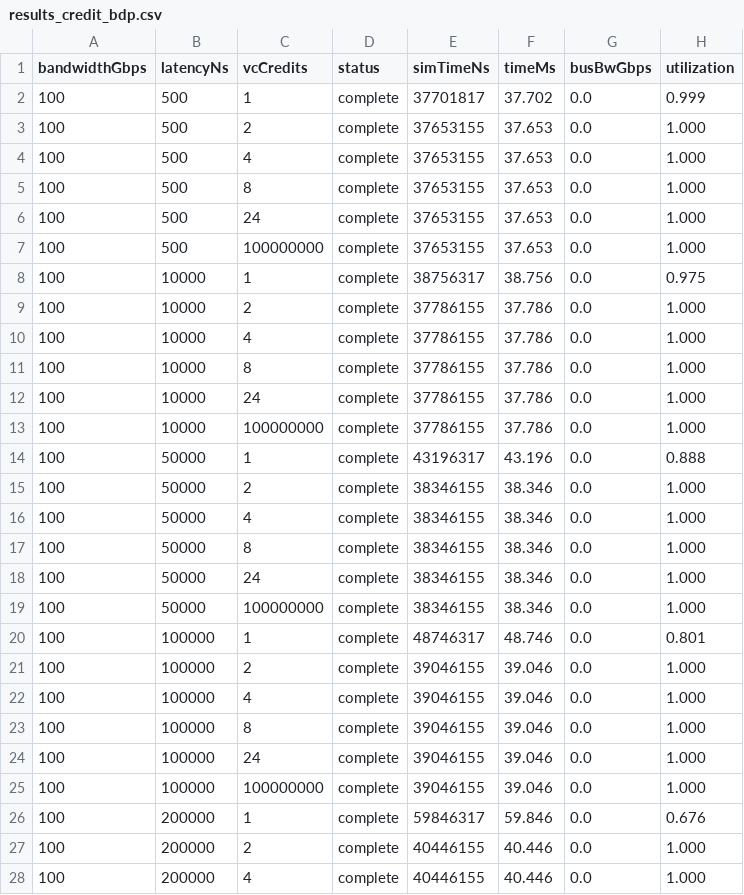
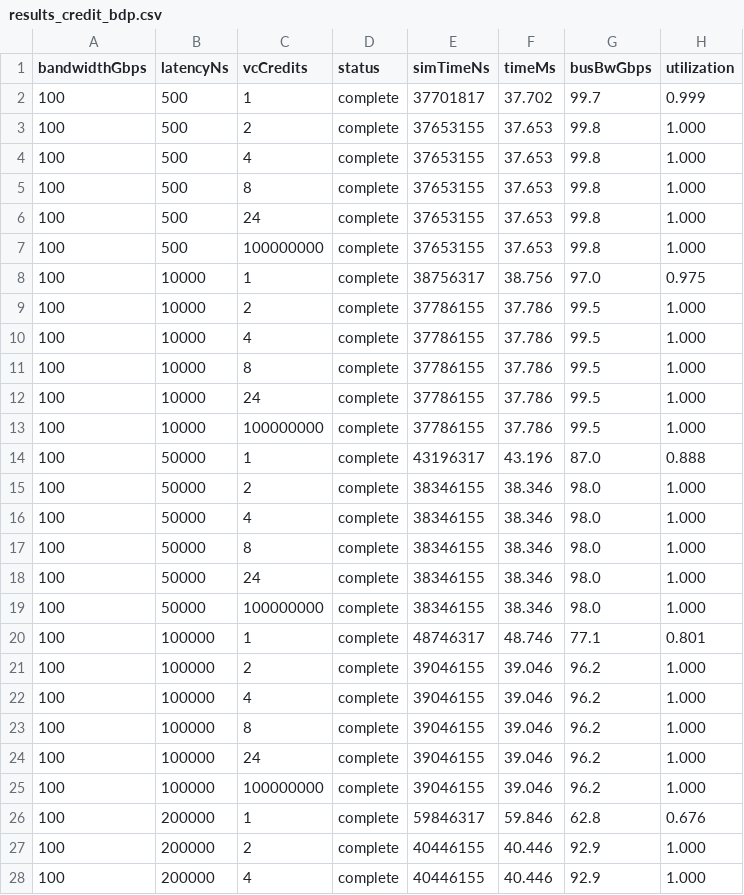
Before and after one commit to Hazuyuki/ProtoBridge, a CSV file: examples/gpu-cluster/credit_bdp_sweep/results_credit_bdp.csv, drawn as a sheet; only a part is shown; the diff covers the shown part only.

```diff
--- a/examples/gpu-cluster/credit_bdp_sweep/results_credit_bdp.csv
+++ b/examples/gpu-cluster/credit_bdp_sweep/results_credit_bdp.csv
@@ -1,28 +1,28 @@
 bandwidthGbps,latencyNs,vcCredits,status,simTimeNs,timeMs,busBwGbps,utilization
-100,500,1,complete,37701817,37.702,0.0,0.999
-100,500,2,complete,37653155,37.653,0.0,1.000
-100,500,4,complete,37653155,37.653,0.0,1.000
-100,500,8,complete,37653155,37.653,0.0,1.000
-100,500,24,complete,37653155,37.653,0.0,1.000
-100,500,100000000,complete,37653155,37.653,0.0,1.000
-100,10000,1,complete,38756317,38.756,0.0,0.975
-100,10000,2,complete,37786155,37.786,0.0,1.000
-100,10000,4,complete,37786155,37.786,0.0,1.000
-100,10000,8,complete,37786155,37.786,0.0,1.000
-100,10000,24,complete,37786155,37.786,0.0,1.000
-100,10000,100000000,complete,37786155,37.786,0.0,1.000
-100,50000,1,complete,43196317,43.196,0.0,0.888
-100,50000,2,complete,38346155,38.346,0.0,1.000
-100,50000,4,complete,38346155,38.346,0.0,1.000
-100,50000,8,complete,38346155,38.346,0.0,1.000
-100,50000,24,complete,38346155,38.346,0.0,1.000
-100,50000,100000000,complete,38346155,38.346,0.0,1.000
-100,100000,1,complete,48746317,48.746,0.0,0.801
-100,100000,2,complete,39046155,39.046,0.0,1.000
-100,100000,4,complete,39046155,39.046,0.0,1.000
-100,100000,8,complete,39046155,39.046,0.0,1.000
-100,100000,24,complete,39046155,39.046,0.0,1.000
-100,100000,100000000,complete,39046155,39.046,0.0,1.000
-100,200000,1,complete,59846317,59.846,0.0,0.676
-100,200000,2,complete,40446155,40.446,0.0,1.000
-100,200000,4,complete,40446155,40.446,0.0,1.000
+100,500,1,complete,37701817,37.702,99.7,0.999
+100,500,2,complete,37653155,37.653,99.8,1.000
+100,500,4,complete,37653155,37.653,99.8,1.000
+100,500,8,complete,37653155,37.653,99.8,1.000
+100,500,24,complete,37653155,37.653,99.8,1.000
+100,500,100000000,complete,37653155,37.653,99.8,1.000
+100,10000,1,complete,38756317,38.756,97.0,0.975
+100,10000,2,complete,37786155,37.786,99.5,1.000
+100,10000,4,complete,37786155,37.786,99.5,1.000
+100,10000,8,complete,37786155,37.786,99.5,1.000
+100,10000,24,complete,37786155,37.786,99.5,1.000
+100,10000,100000000,complete,37786155,37.786,99.5,1.000
+100,50000,1,complete,43196317,43.196,87.0,0.888
+100,50000,2,complete,38346155,38.346,98.0,1.000
+100,50000,4,complete,38346155,38.346,98.0,1.000
+100,50000,8,complete,38346155,38.346,98.0,1.000
+100,50000,24,complete,38346155,38.346,98.0,1.000
+100,50000,100000000,complete,38346155,38.346,98.0,1.000
+100,100000,1,complete,48746317,48.746,77.1,0.801
+100,100000,2,complete,39046155,39.046,96.2,1.000
+100,100000,4,complete,39046155,39.046,96.2,1.000
+100,100000,8,complete,39046155,39.046,96.2,1.000
+100,100000,24,complete,39046155,39.046,96.2,1.000
+100,100000,100000000,complete,39046155,39.046,96.2,1.000
+100,200000,1,complete,59846317,59.846,62.8,0.676
+100,200000,2,complete,40446155,40.446,92.9,1.000
+100,200000,4,complete,40446155,40.446,92.9,1.000
```
Also changed, not shown: 123 edited cells elsewhere in this file, 4 other files.
